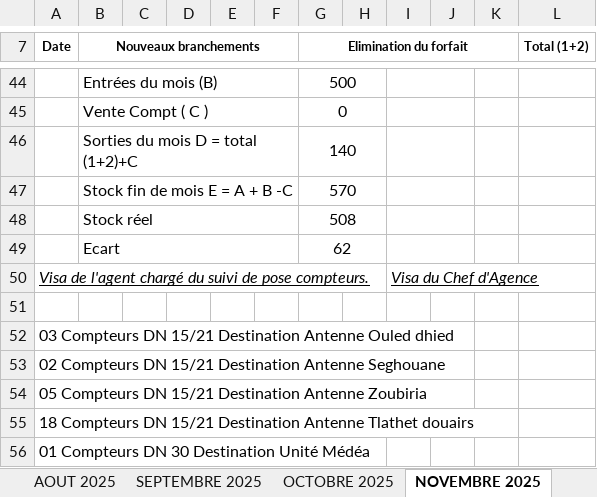
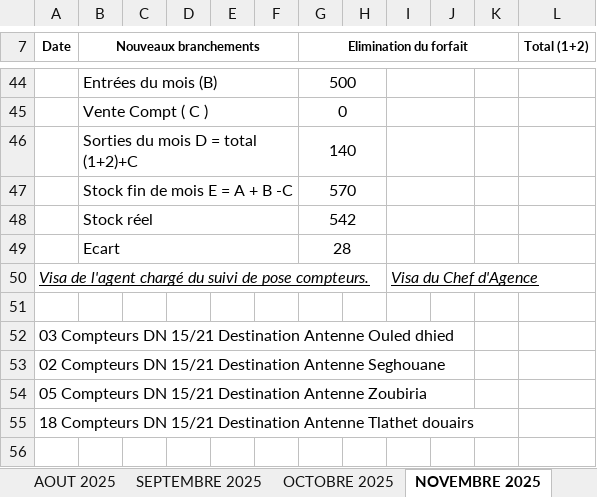
Before and after one commit to Lounnaci-gi/pose_compteur, an Excel workbook: Gestion Stock 2025/Gestion de Stock Berrouaghia/Fiche de Stock 2025.xlsx, sheet NOVEMBRE 2025, drawn as a sheet; only a part is shown, gaps mark what is left out; values as stored, in another font and other column widths than the file's, no borders; charts and pictures not drawn; the diff names each change by its address in the sheet, - before the commit and + after, or states it on an @@ line.

```diff
--- a/Gestion Stock 2025/Gestion de Stock Berrouaghia/Fiche de Stock 2025.xlsx (sheet NOVEMBRE 2025)
+++ b/Gestion Stock 2025/Gestion de Stock Berrouaghia/Fiche de Stock 2025.xlsx (sheet NOVEMBRE 2025)
-G48 (Elimination du forfait): 508
+G48 (Elimination du forfait): 542
-G49 (Elimination du forfait): 62
+G49 (Elimination du forfait): 28
-row 56: 01 Compteurs DN 30 Destination Unité Médéa
```
Also changed, not shown: other sheet tabs, charts or pictures, Gestion Stock 2025/Gestion de Stock Ouled Dheid/Fiche de Stock Ouled Dheid 2025.xlsx, Gestion Stock 2025/Gestion de Stock Robeia/Fiche de Stock Robeia 2025.xlsx, 9 other files.
